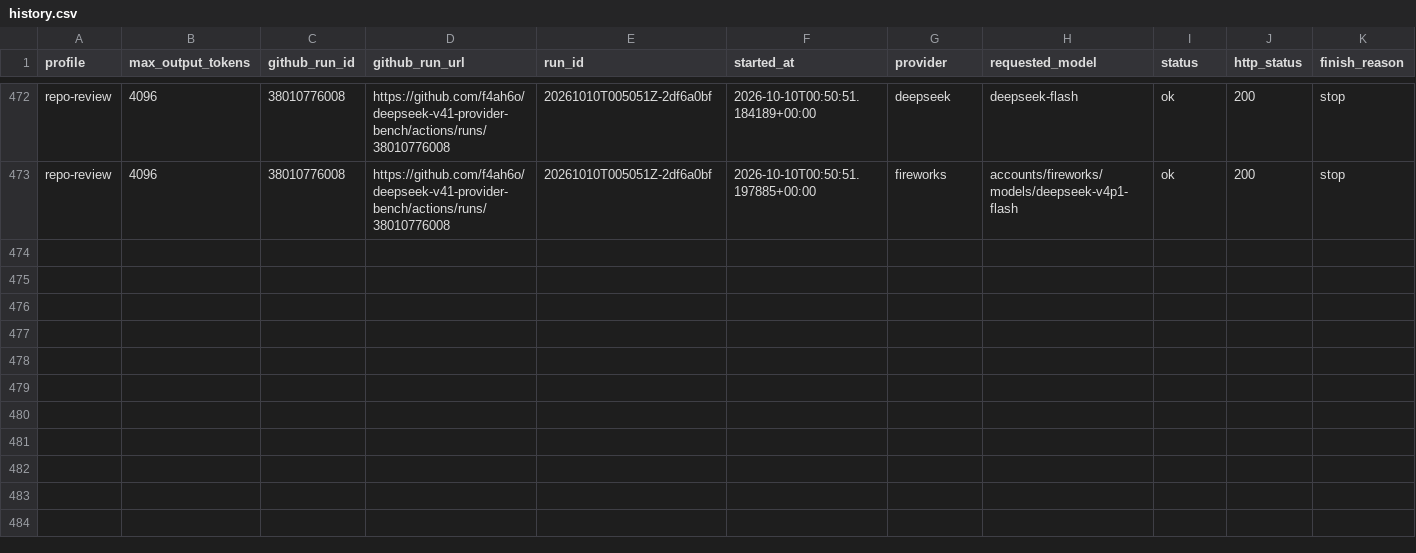
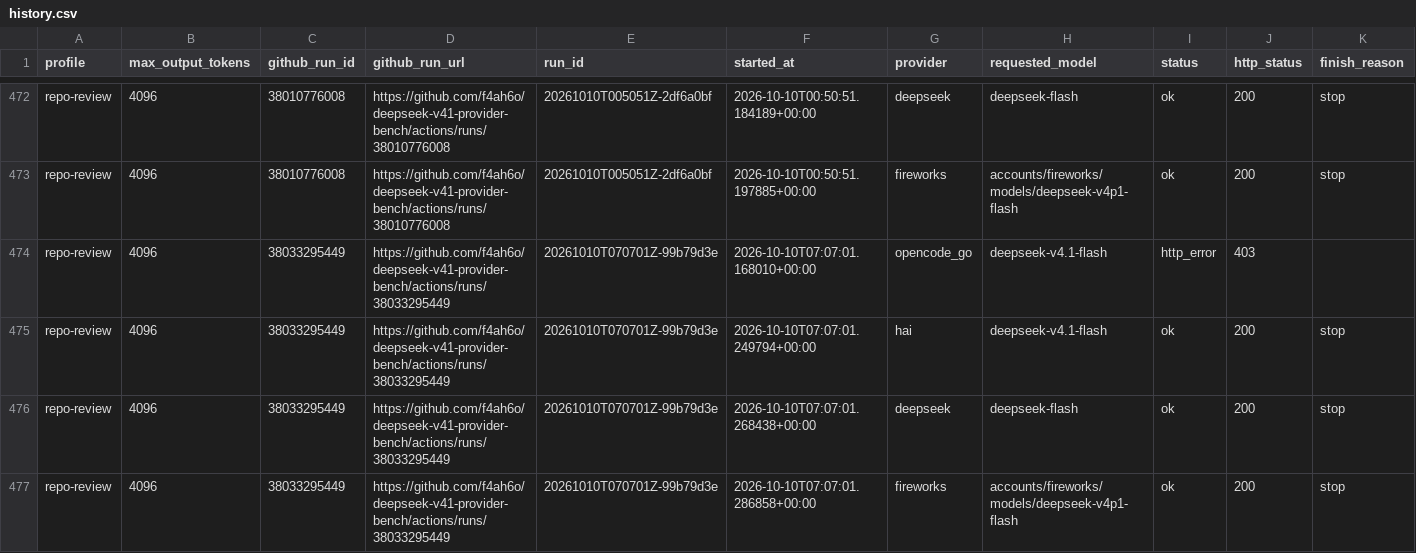
Before and after one commit to f4ah6o/deepseek-v41-provider-bench, a CSV file: data/history.csv, drawn as a sheet; only a part is shown, gaps mark what is left out; rows hold the shown columns only; the diff names each change by its address in the sheet, - before the commit and + after, or states it on an @@ line.

```diff
--- a/data/history.csv
+++ b/data/history.csv
+row 474: repo-review | 4096 | 38033295449 | https://github.com/f4ah6o/deepseek-v41-provider-bench/actions/runs/38033295449 | 20261010T070701Z-99b79d3e | 2026-10-10T07:07:01.168010+00:00 | opencode_go | deepseek-v4.1-flash | http_error | 403
+row 475: repo-review | 4096 | 38033295449 | https://github.com/f4ah6o/deepseek-v41-provider-bench/actions/runs/38033295449 | 20261010T070701Z-99b79d3e | 2026-10-10T07:07:01.249794+00:00 | hai | deepseek-v4.1-flash | ok | 200 | stop
+row 476: repo-review | 4096 | 38033295449 | https://github.com/f4ah6o/deepseek-v41-provider-bench/actions/runs/38033295449 | 20261010T070701Z-99b79d3e | 2026-10-10T07:07:01.268438+00:00 | deepseek | deepseek-flash | ok | 200 | stop
+row 477: repo-review | 4096 | 38033295449 | https://github.com/f4ah6o/deepseek-v41-provider-bench/actions/runs/38033295449 | 20261010T070701Z-99b79d3e | 2026-10-10T07:07:01.286858+00:00 | fireworks | accounts/fireworks/models/deepseek-v4p1-flash | ok | 200 | stop
```
Also changed, not shown: 1 other file.
